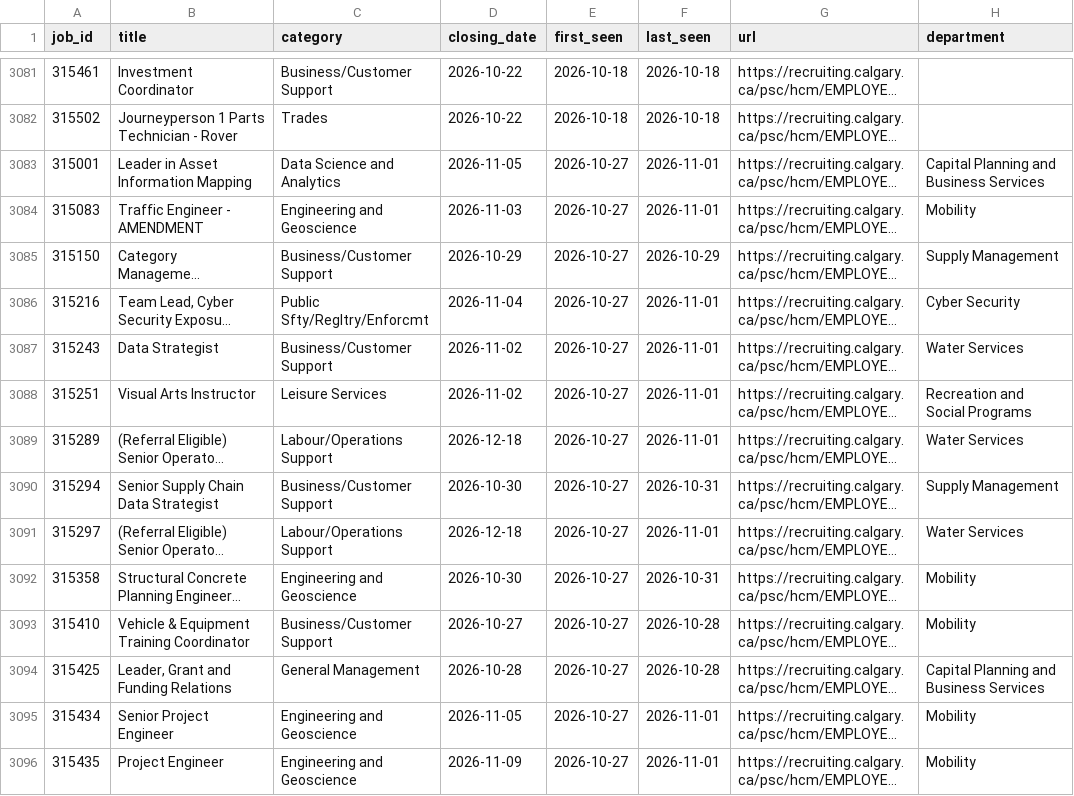
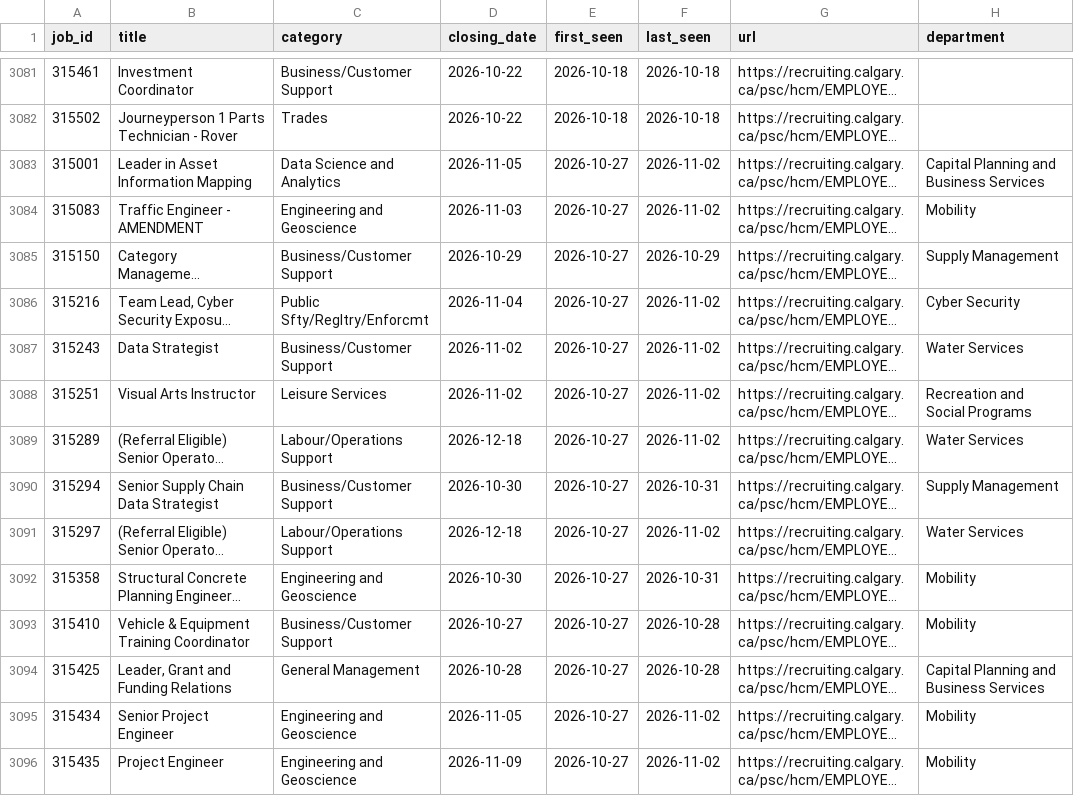
Before and after one commit to TrackingOurCash/YYC, a CSV file: data/jobs/postings.csv, drawn as a sheet; only a part is shown, gaps mark what is left out; long unchanged cells end in …; the diff covers the shown part only; the diff names each change by its address in the sheet, - before the commit and + after, or states it on an @@ line.

```diff
--- a/data/jobs/postings.csv
+++ b/data/jobs/postings.csv
-F3083:F3084 (last_seen): 2026-11-01
+F3083:F3084 (last_seen): 2026-11-02
-F3086:F3089 (last_seen): 2026-11-01
+F3086:F3089 (last_seen): 2026-11-02
-F3091 (last_seen): 2026-11-01
+F3091 (last_seen): 2026-11-02
-F3095:F3096 (last_seen): 2026-11-01
+F3095:F3096 (last_seen): 2026-11-02
```
Also changed, not shown: 1 added row and 52 edited cells elsewhere in this file, data/grants/grants.csv, 6 other files.
